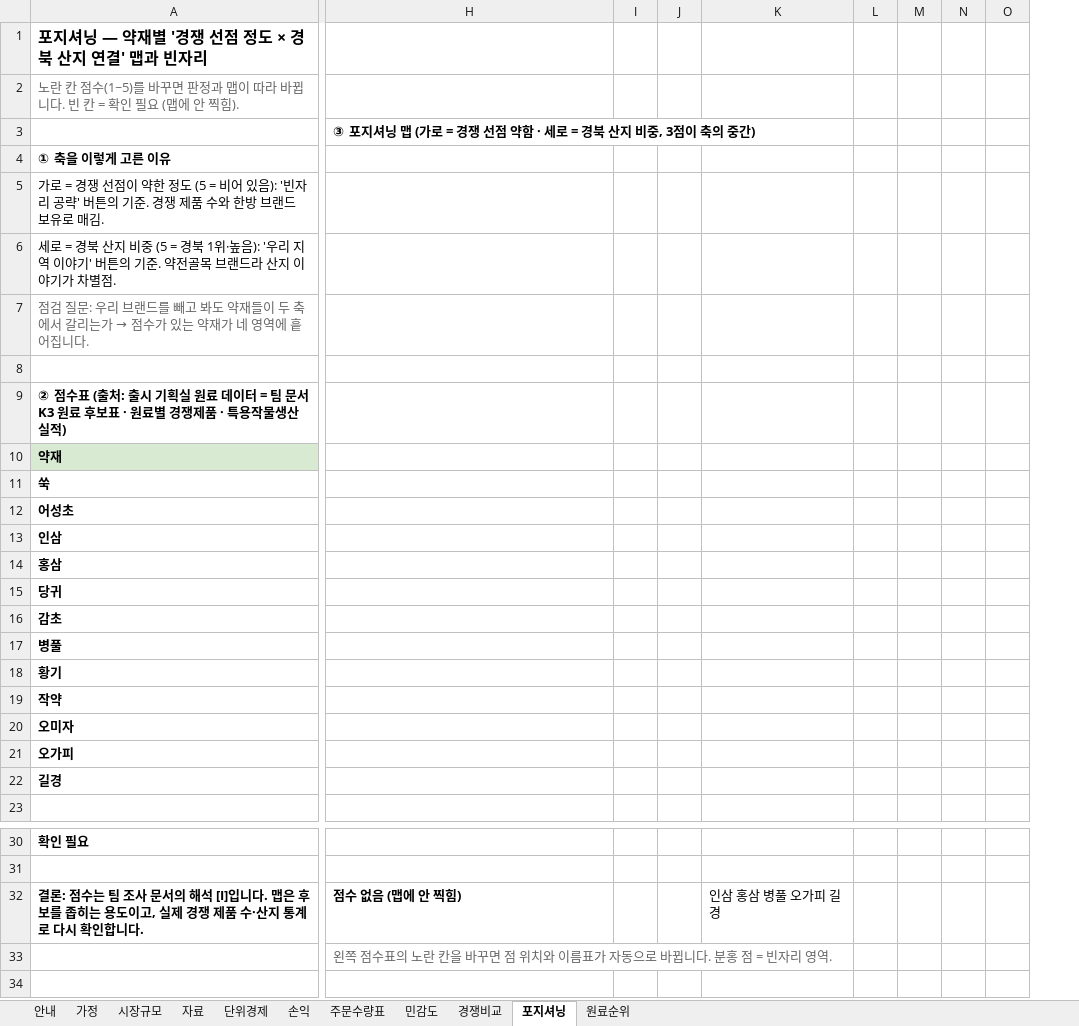
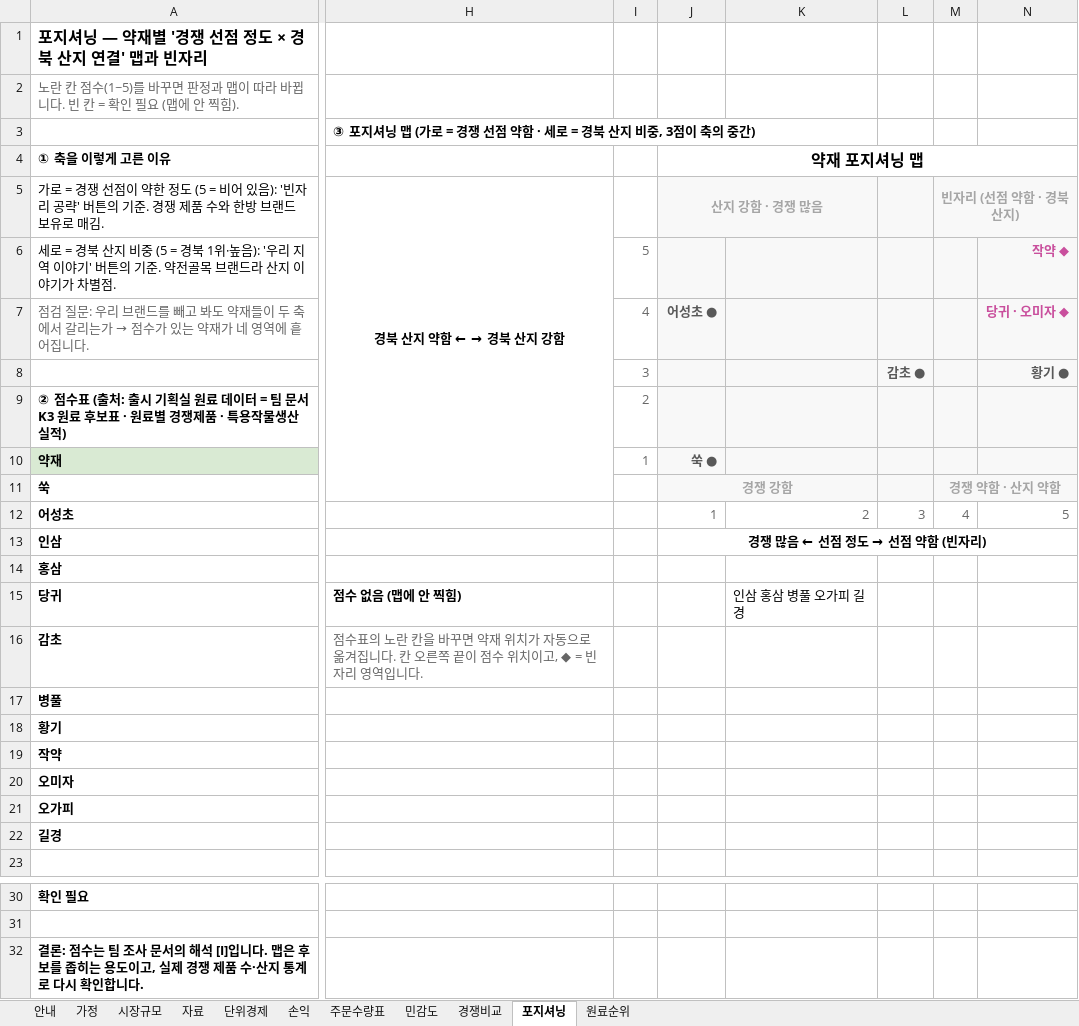
Before and after one commit to k-1026/AxO, an Excel workbook: idea/market_model_case_AxO.xlsx, sheet 포지셔닝, drawn as a sheet; only a part is shown, gaps mark what is left out; values as stored, in another font and other column widths than the file's, no borders; charts and pictures not drawn; removed rows and columns are numbered as before the commit, all else as after; rows hold the shown columns only; the diff covers the shown part only; the diff names each change by its address in the sheet, - before the commit and + after, or states it on an @@ line.

```diff
--- a/idea/market_model_case_AxO.xlsx (sheet 포지셔닝)
+++ b/idea/market_model_case_AxO.xlsx (sheet 포지셔닝)
-column I, empty
-column J, empty
+column I, rows 6-10: 5 | 4 | 3 | 2 | 1
+column J (산지 강함 · 경쟁 많음), row 4: 약재 포지셔닝 맵; rows 7-13: 어성초 ● |  |  | 쑥 ● | 경쟁 강함 | 1 | 경쟁 많음 ← 선점 정도 → 선점 약함 (빈자리)
-column L, empty
-column M, empty
-column N, empty
-column O, empty
+column L, rows 8-12: 감초 ● |  |  |  | 3
+column M (빈자리 (선점 약함 · 경북 산지)), rows 11-12: 경쟁 약함 · 산지 약함 | 4
+column N, rows 6-12: 작약 ◆ | 당귀 · 오미자 ◆ | 황기 ● |  |  |  | 5
@@ H5: (empty) → 경북 산지 약함 ← → 경북 산지 강함 @@
+H5:H11 merged
-K6:K10 fill: none
+K6:K10 fill: #F8F8F8
-row 8: (empty)
+row 8:  |  | 3 |  |  | 감초 ● |  | 황기 ●
-K12: (empty)
+K12: 2
-H15 (경북 산지 약함 ← → 경북 산지 강함): (empty)
+H15 (경북 산지 약함 ← → 경북 산지 강함): 점수 없음 (맵에 안 찍힘)
-K15: (empty)
+K15: 인삼 홍삼 병풀 오가피 길경
-H16 (경북 산지 약함 ← → 경북 산지 강함): (empty)
+H16 (경북 산지 약함 ← → 경북 산지 강함): 점수표의 노란 칸을 바꾸면 약재 위치가 자동으로 옮겨집니다. 칸 오른쪽 끝이 점수 위치이고, ◆ = 빈자리 영역입니다.
-H32 (경북 산지 약함 ← → 경북 산지 강함): 점수 없음 (맵에 안 찍힘)
+H32 (경북 산지 약함 ← → 경북 산지 강함): (empty)
-K32: 인삼 홍삼 병풀 오가피 길경
+K32: (empty)
-row 33:  | 왼쪽 점수표의 노란 칸을 바꾸면 점 위치와 이름표가 자동으로 바뀝니다. 분홍 점 = 빈자리 영역.
```
Also changed, not shown: 4 removed columns elsewhere in this sheet, formulas that keep their value, hidden cells, charts or pictures.
